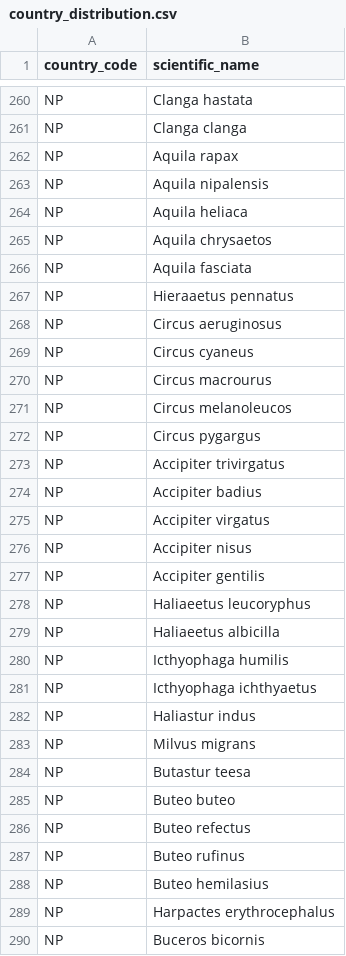
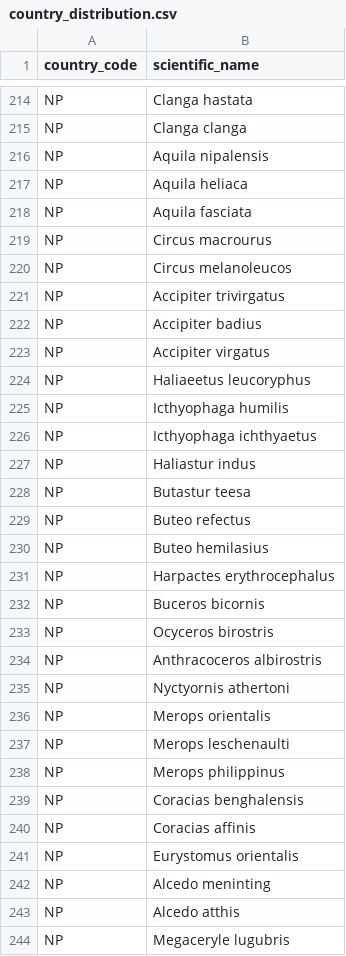
Before and after one commit to sauhardh/mockingbird, a CSV file: app/data/country_distribution.csv, drawn as a sheet; only a part is shown, gaps mark what is left out; the shorter side is filled out with more unchanged rows; removed rows and columns are numbered as before the commit, all else as after; the diff covers the shown part only; the diff names each change by its address in the sheet, - before the commit and + after, or states it on an @@ line.

```diff
--- a/app/data/country_distribution.csv
+++ b/app/data/country_distribution.csv
-row 262: NP | Aquila rapax
-row 265: NP | Aquila chrysaetos
-row 267: NP | Hieraaetus pennatus
-row 268: NP | Circus aeruginosus
-row 269: NP | Circus cyaneus
-row 272: NP | Circus pygargus
-row 276: NP | Accipiter nisus
-row 277: NP | Accipiter gentilis
-row 279: NP | Haliaeetus albicilla
-row 283: NP | Milvus migrans
-row 285: NP | Buteo buteo
-row 287: NP | Buteo rufinus
```
Also changed, not shown: 2 added rows, 66 removed rows and 1 edited cell elsewhere in this file, app/data/species_redlist.csv, 9 other files.
